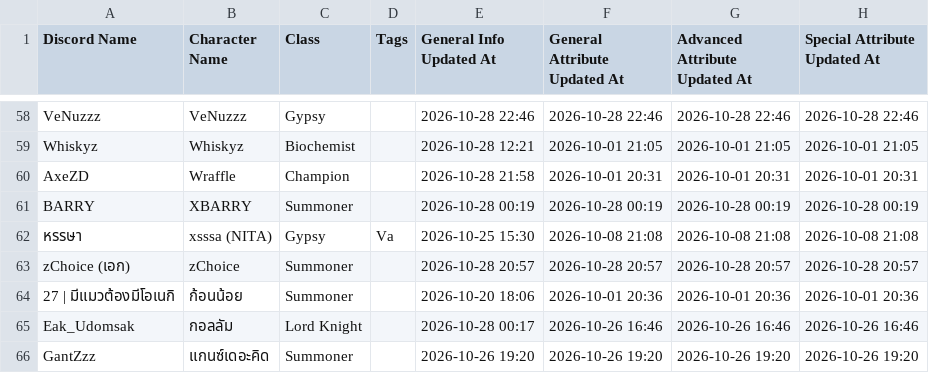
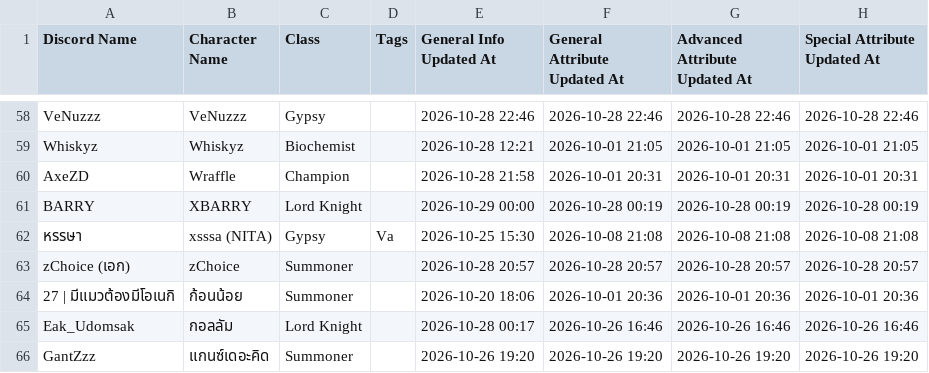
Before and after one commit to shelbyplayro/legendscodex, a CSV file: data.csv, drawn as a sheet; only a part is shown, gaps mark what is left out; the diff names each change by its address in the sheet, - before the commit and + after, or states it on an @@ line.

```diff
--- a/data.csv
+++ b/data.csv
-C61 (Class): Summoner
+C61 (Class): Lord Knight
-E61 (General Info Updated At): 2026-10-28 00:19
+E61 (General Info Updated At): 2026-10-29 00:00
```
Also changed, not shown: 1 other file.
